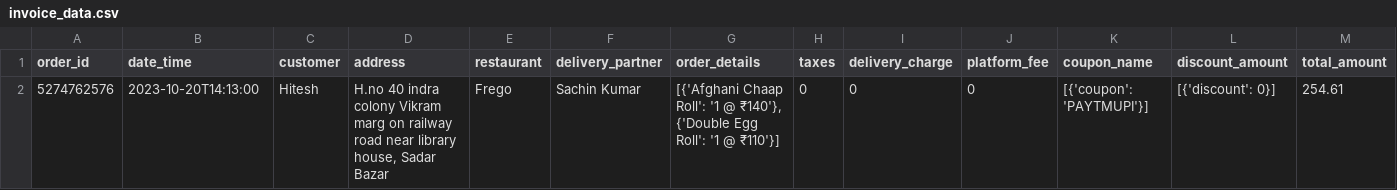
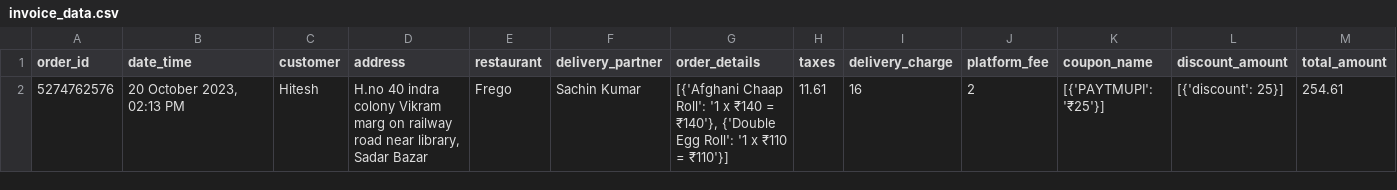
Before and after one commit to praveenkaushik80/Invoice-Reader-LLM, a CSV file: invoice_data.csv, drawn as a sheet.

```diff
--- a/invoice_data.csv
+++ b/invoice_data.csv
@@ -1,2 +1,2 @@
 order_id,date_time,customer,address,restaurant,delivery_partner,order_details,taxes,delivery_charge,platform_fee,coupon_name,discount_amount,total_amount
-5274762576,2023-10-20T14:13:00,Hitesh,"H.no 40 indra colony Vikram marg on railway road near library house, Sadar Bazar",Frego,Sachin Kumar,"[{'Afghani Chaap Roll': '1 @ ₹140'}, {'Double Egg Roll': '1 @ ₹110'}]",0,0,0,[{'coupon': 'PAYTMUPI'}],[{'discount': 0}],254.61
+5274762576,"20 October 2023, 02:13 PM",Hitesh,"H.no 40 indra colony Vikram marg on railway road near library, Sadar Bazar",Frego,Sachin Kumar,"[{'Afghani Chaap Roll': '1 x ₹140 = ₹140'}, {'Double Egg Roll': '1 x ₹110 = ₹110'}]",11.61,16,2,[{'PAYTMUPI': '₹25'}],[{'discount': 25}],254.61
```
Also changed, not shown: 1 other file.
